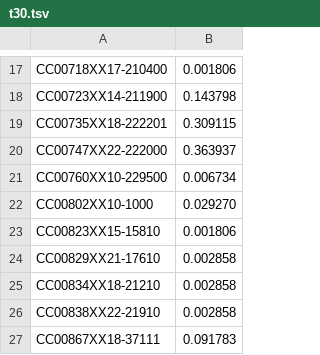
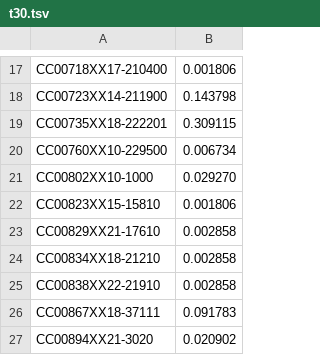
Before and after one commit to MIRTK/BAtCh, a TSV file: etc/config/dhcp-2019/20191219/constant_sigma_1.00/t30.tsv, drawn as a sheet; only a part is shown, gaps mark what is left out; the shorter side is filled out with more unchanged rows; the diff names each change by its address in the sheet, - before the commit and + after, or states it on an @@ line.

```diff
--- a/etc/config/dhcp-2019/20191219/constant_sigma_1.00/t30.tsv
+++ b/etc/config/dhcp-2019/20191219/constant_sigma_1.00/t30.tsv
-row 20: CC00747XX22-222000 | 0.363937
```
Also changed, not shown: etc/config/dhcp-2019/20191219/adaptive_sigma_0.38-1.50/t28.tsv, etc/config/dhcp-2019/20191219/adaptive_sigma_0.38-1.50/t29.tsv, 15 other files.
